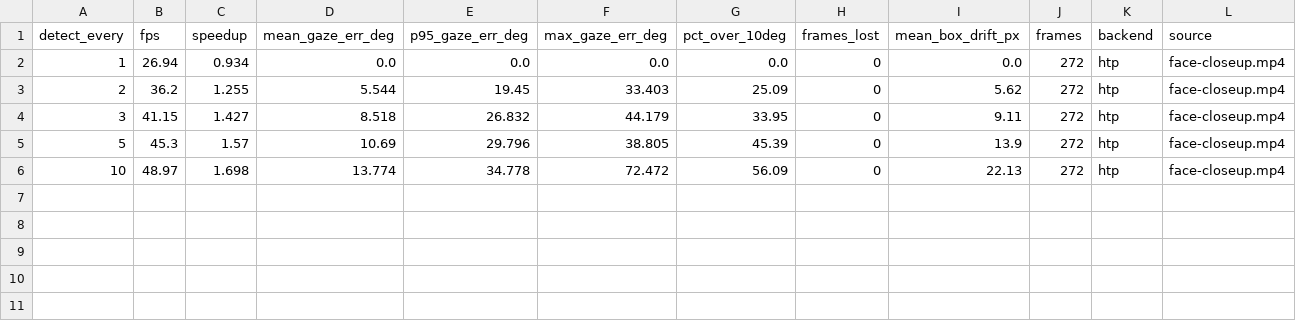
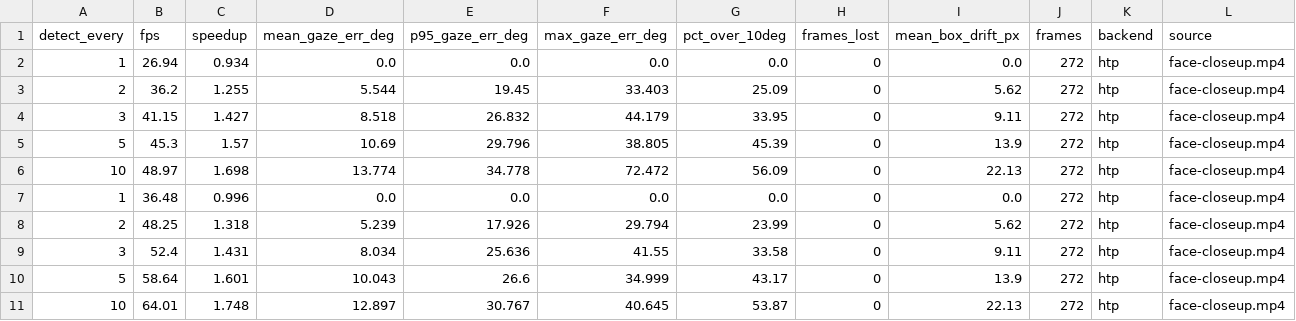
Before and after one commit to SamuelAlexander/dragonwing-gaze-attention, a CSV file: results/sched_cost_closeup.csv, drawn as a sheet.

Commit message:
Correct the gaze direction: EyeGaze is camera-relative
A test against MPIIGaze ground-truth head pose shows EyeGaze already
reports gaze relative to the camera, so rotating it by head pose
counted the head twice. The application now uses two cues: eye gaze
in a calibrated 20 degree cone, or the head turned more than 15
degrees from its calibrated pose. Board measurements, figures, demo
media and the guide are updated to match, and the README is
restructured and tightened.

```diff
--- a/results/sched_cost_closeup.csv
+++ b/results/sched_cost_closeup.csv
@@ -6 +6,6 @@ detect_every,fps,speedup,mean_gaze_err_deg,p95_gaze_err_deg,max_gaze_err_deg,pct
 10,48.97,1.698,13.774,34.778,72.472,56.09,0,22.13,272,htp,face-closeup.mp4
+1,36.48,0.996,0.0,0.0,0.0,0.0,0,0.0,272,htp,face-closeup.mp4
+2,48.25,1.318,5.239,17.926,29.794,23.99,0,5.62,272,htp,face-closeup.mp4
+3,52.4,1.431,8.034,25.636,41.55,33.58,0,9.11,272,htp,face-closeup.mp4
+5,58.64,1.601,10.043,26.6,34.999,43.17,0,13.9,272,htp,face-closeup.mp4
+10,64.01,1.748,12.897,30.767,40.645,53.87,0,22.13,272,htp,face-closeup.mp4
```
Also changed, not shown: results/sched_cost.csv, 27 other files.
